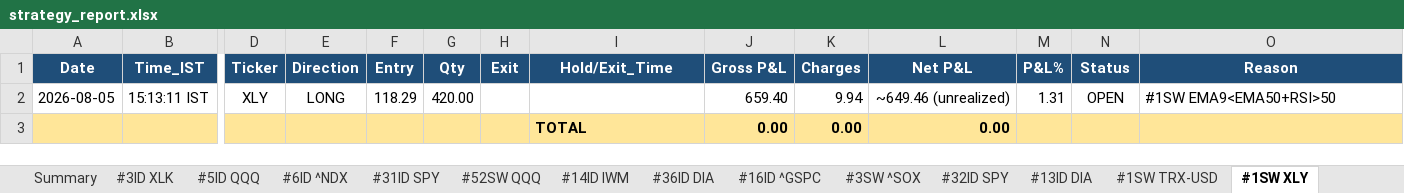
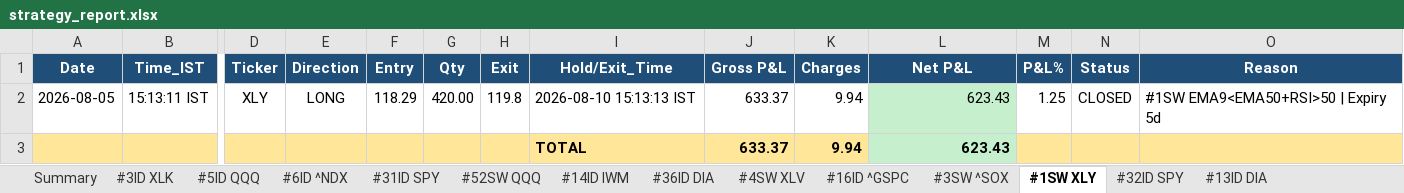
Before and after one commit to thokfoot/free-4-market-master, an Excel workbook: logs/strategy_report.xlsx, sheet #1SW XLY, drawn as a sheet; only a part is shown, gaps mark what is left out; values as stored, in another font and other column widths than the file's, no borders; removed rows and columns are numbered as before the commit, all else as after; rows hold the shown columns only; the diff names each change by its address in the sheet, - before the commit and + after, or states it on an @@ line.

```diff
--- a/logs/strategy_report.xlsx (sheet #1SW XLY)
+++ b/logs/strategy_report.xlsx (sheet #1SW XLY)
@@ sheet tab order changed: Summary | #3ID XLK | #5ID QQQ | #6ID ^NDX | #31ID SPY | #52SW QQQ | #14ID IWM | #36ID DIA | #4SW XLV | #16ID ^GSPC | #3SW ^SOX | #1SW XLY | #32ID SPY | #13ID DIA @@
-H2 (Exit): (empty)
+H2 (Exit): 119.8
-I2 (Hold/Exit_Time): (empty)
+I2 (Hold/Exit_Time): 2026-08-10 15:13:13 IST
-J2 (Gross P&L): 659.40
+J2 (Gross P&L): 633.37
-L2 (Net P&L): ~649.46 (unrealized)
+L2 (Net P&L): 623.43
-L2 fill: none
+L2 fill: #C6EFCE
-M2 (P&L%): 1.31
+M2 (P&L%): 1.25
-N2 (Status): OPEN
+N2 (Status): CLOSED
-O2 (Reason): #1SW EMA9<EMA50+RSI>50
+O2 (Reason): #1SW EMA9<EMA50+RSI>50 | Expiry 5d
-row 3:  |  |  |  |  |  |  | TOTAL | 0.00 | 0.00 | 0.00
+row 3:  |  |  |  |  |  |  | TOTAL | 633.37 | 9.94 | 623.43
```
Also changed, not shown: sheet Summary, sheet #4SW XLV, sheet #1SW XLC, sheet #1SW TRX-USD, sheet Portfolio, 5 other files.
